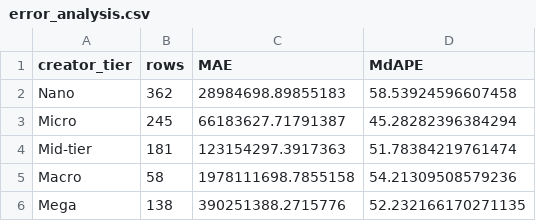
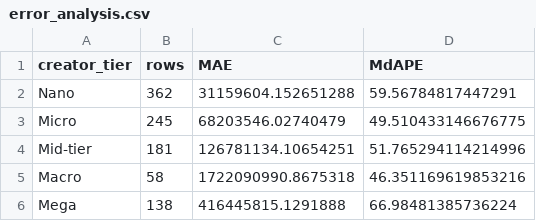
Before and after one commit to kieu-collab/CreatorRevenuePrediction, a CSV file: models/error_analysis.csv, drawn as a sheet.

```diff
--- a/models/error_analysis.csv
+++ b/models/error_analysis.csv
@@ -1,6 +1,6 @@
 creator_tier,rows,MAE,MdAPE
-Nano,362,28984698.89855183,58.53924596607458
-Micro,245,66183627.71791387,45.28282396384294
-Mid-tier,181,123154297.3917363,51.78384219761474
-Macro,58,1978111698.7855158,54.21309508579236
-Mega,138,390251388.2715776,52.232166170271135
+Nano,362,31159604.152651288,59.56784817447291
+Micro,245,68203546.02740479,49.510433146676775
+Mid-tier,181,126781134.10654251,51.765294114214996
+Macro,58,1722090990.8675318,46.351169619853216
+Mega,138,416445815.1291888,66.98481385736224
```
Also changed, not shown: models/feature_importance.csv, models/shap_summary.csv, 9 other files.
